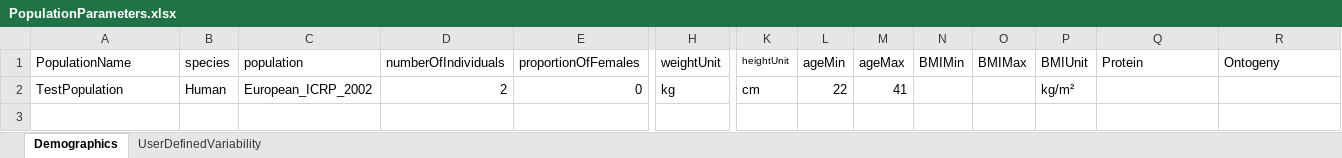
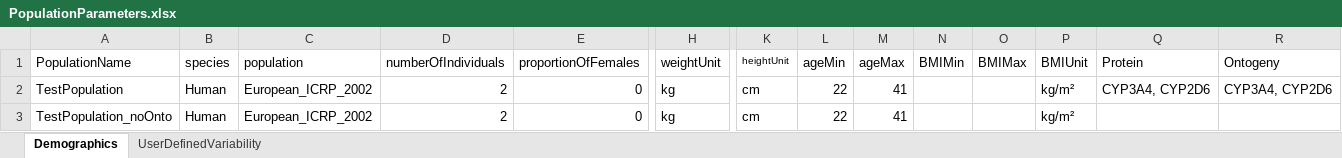
Before and after one commit to esqLABS/esqlabsR, an Excel workbook: inst/extdata/examples/TestProject/Parameters/PopulationParameters.xlsx, sheet Demographics, drawn as a sheet; only a part is shown, gaps mark what is left out; values as stored, in another font and other column widths than the file's, no borders; rows hold the shown columns only; the diff names each change by its address in the sheet, - before the commit and + after, or states it on an @@ line.

Commit message:
- Add columns 'Protein' and 'Ontogeny' to Individuals.xlsx - Extract code for ontogeny parsing to separate function - Ontogeny specification for individuals

```diff
--- a/inst/extdata/examples/TestProject/Parameters/PopulationParameters.xlsx (sheet Demographics)
+++ b/inst/extdata/examples/TestProject/Parameters/PopulationParameters.xlsx (sheet Demographics)
-Q2 (Protein): (empty)
+Q2 (Protein): CYP3A4, CYP2D6
-R2 (Ontogeny): (empty)
+R2 (Ontogeny): CYP3A4, CYP2D6
+row 3: TestPopulation_noOnto | Human | European_ICRP_2002 | 2 | 0 | kg | cm | 22 | 41 |  |  | kg/m²
```
Also changed, not shown: inst/extdata/examples/TestProject/Parameters/Individuals.xlsx, 14 other files.
